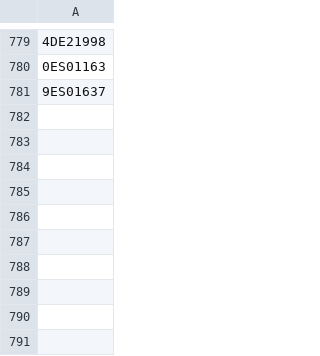
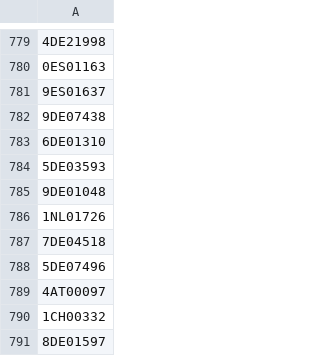
Before and after one commit to valdal14/olympy, a CSV file: dataset_olympians.csv, drawn as a sheet; only a part is shown, gaps mark what is left out; the diff names each change by its address in the sheet, - before the commit and + after, or states it on an @@ line.

Commit message:
Automated CSV data append at 2026-03-23T22:00:00+00:00

```diff
--- a/dataset_olympians.csv
+++ b/dataset_olympians.csv
+row 782: 9DE07438
+row 783: 6DE01310
+row 784: 5DE03593
+row 785: 9DE01048
+row 786: 1NL01726
+row 787: 7DE04518
+row 788: 5DE07496
+row 789: 4AT00097
+row 790: 1CH00332
+row 791: 8DE01597
```
